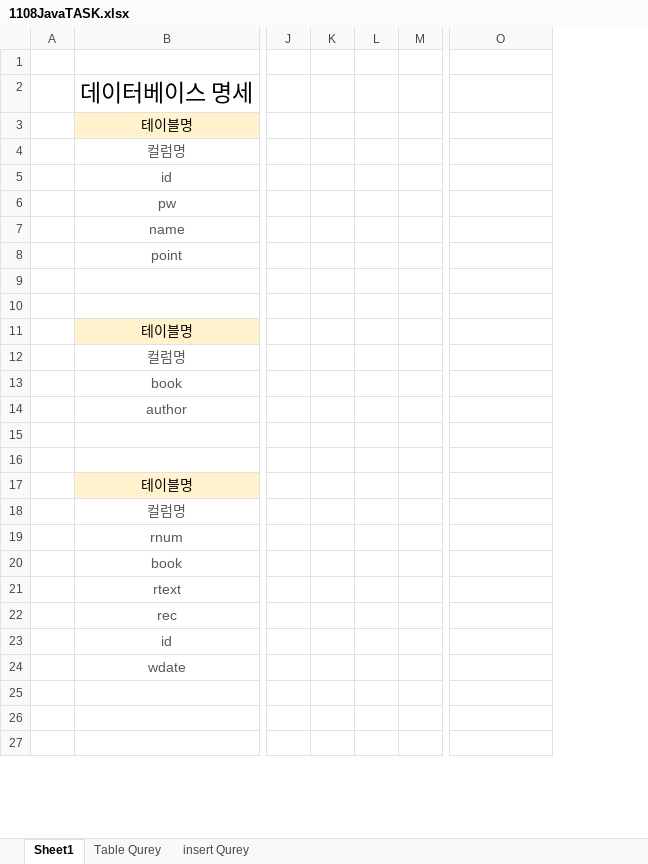
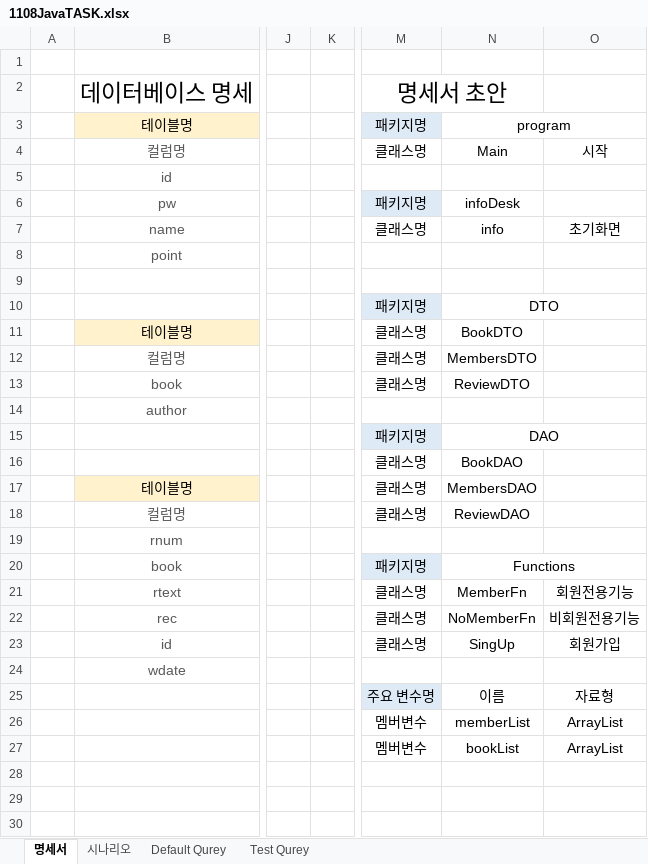
Before and after one commit to gayulz/Study, an Excel workbook: Human-JAVA/Human_11m_project/1108JavaTASK.xlsx, sheet 명세서, drawn as a sheet; only a part is shown, gaps mark what is left out; values as stored, in another font and other column widths than the file's, no borders; removed rows and columns are numbered as before the commit, all else as after; rows hold the shown columns only; the diff covers the shown part only; the diff names each change by its address in the sheet, - before the commit and + after, or states it on an @@ line.

```diff
--- a/Human-JAVA/Human_11m_project/1108JavaTASK.xlsx (sheet 명세서)
+++ b/Human-JAVA/Human_11m_project/1108JavaTASK.xlsx (sheet 명세서)
-sheet tab: Sheet1
+sheet tab: 명세서
-sheet tab: insert Qurey
+sheet tab: Default Qurey
-sheet tab: Table Qurey
+sheet tab: 시나리오
+sheet tab: Test Qurey
-column K, empty
-column L, empty
+column M, rows 2-23: 명세서 초안 | 패키지명 | 클래스명 |  | 패키지명 | 클래스명 |  |  | 패키지명 | 클래스명 | 클래스명 | 클래스명 |  | 패키지명 | 클래스명 | 클래스명 | 클래스명 |  | 패키지명 | 클래스명 | 클래스명 | 클래스명
+column N, rows 3-23: program | Main |  | infoDesk | info |  |  | DTO | BookDTO | MembersDTO | ReviewDTO |  | DAO | BookDAO | MembersDAO | ReviewDAO |  | Functions | MemberFn | NoMemberFn | SingUp
-O4: (empty)
+O4: 시작
-O7: (empty)
+O7: 초기화면
-row 10: (empty)
+row 10:  |  |  |  | 패키지명 | DTO
-row 15: (empty)
+row 15:  |  |  |  | 패키지명 | DAO
-row 16: (empty)
+row 16:  |  |  |  | 클래스명 | BookDAO
-O21: (empty)
+O21: 회원전용기능
-O22: (empty)
+O22: 비회원전용기능
-O23: (empty)
+O23: 회원가입
+row 25:  |  |  |  | 주요 변수명 | 이름 | 자료형
+row 26:  |  |  |  | 멤버변수 | memberList | ArrayList
+row 27:  |  |  |  | 멤버변수 | bookList | ArrayList
```
Also changed, not shown: 4 added rows, 61 removed rows, 1 moved row, 18 edited cells and merged cells elsewhere in this sheet, sheet Default Qurey.
